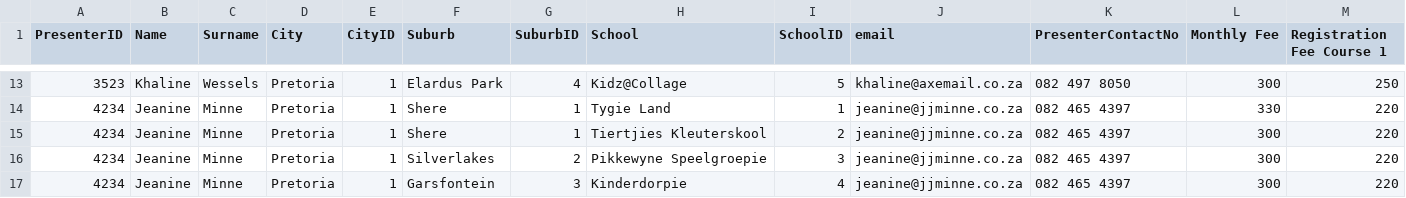
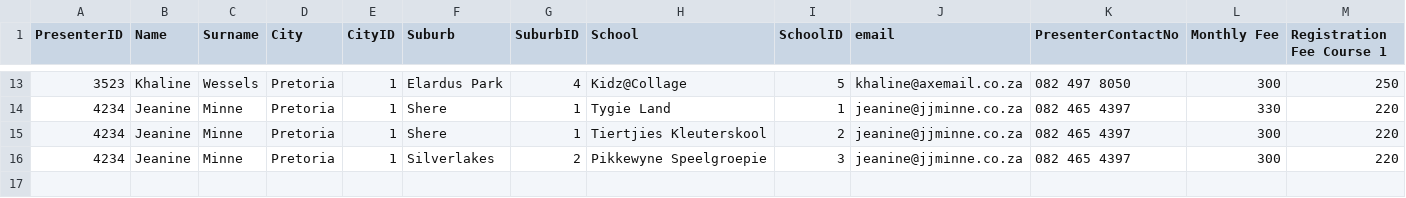
Before and after one commit to LittleChefsArtz/LCA, a CSV file: assets/presenterList.csv, drawn as a sheet; only a part is shown, gaps mark what is left out; rows hold the shown columns only; the diff names each change by its address in the sheet, - before the commit and + after, or states it on an @@ line.

Commit message:
Update presenterList.csv

```diff
--- a/assets/presenterList.csv
+++ b/assets/presenterList.csv
-row 17: 4234 | Jeanine | Minne | Pretoria | 1 | Garsfontein | 3 | Kinderdorpie | 4 | jeanine@jjminne.co.za | 082 465 4397 | 300 | 220
```
